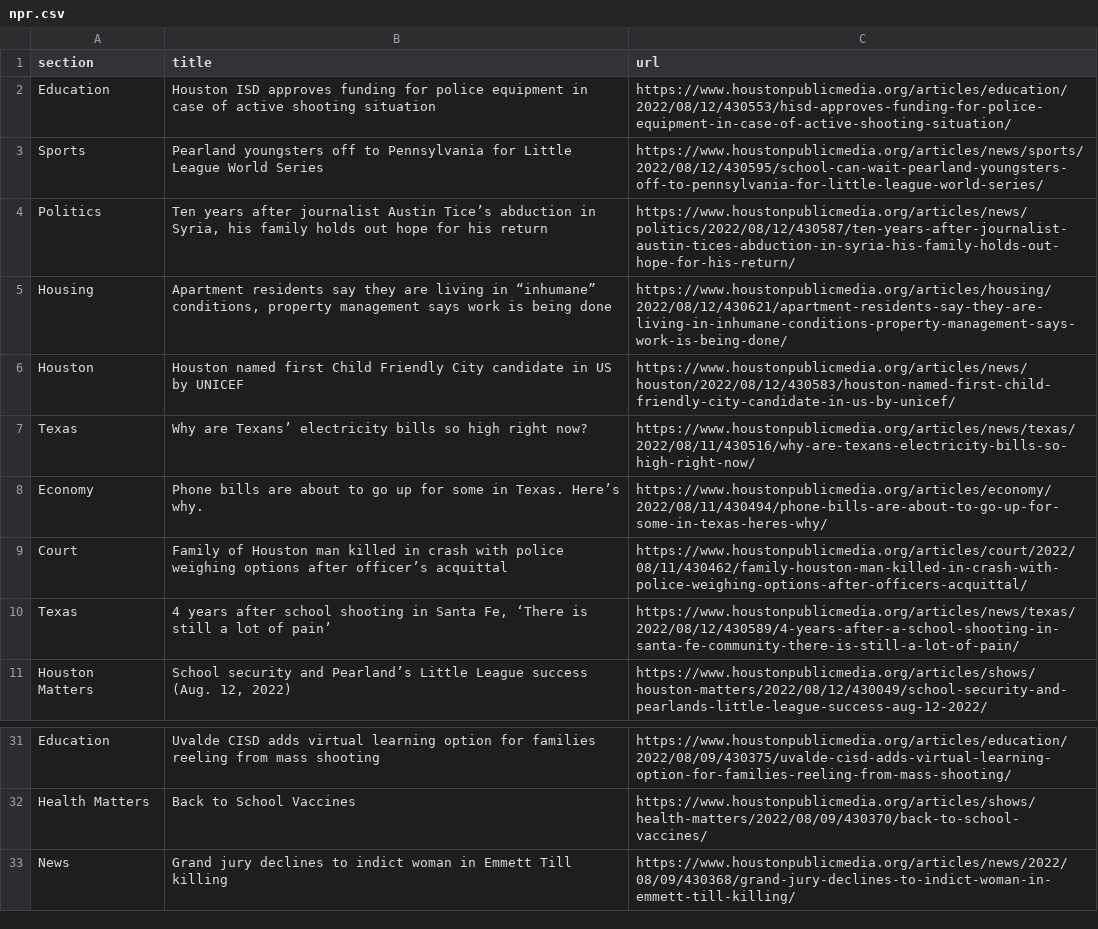
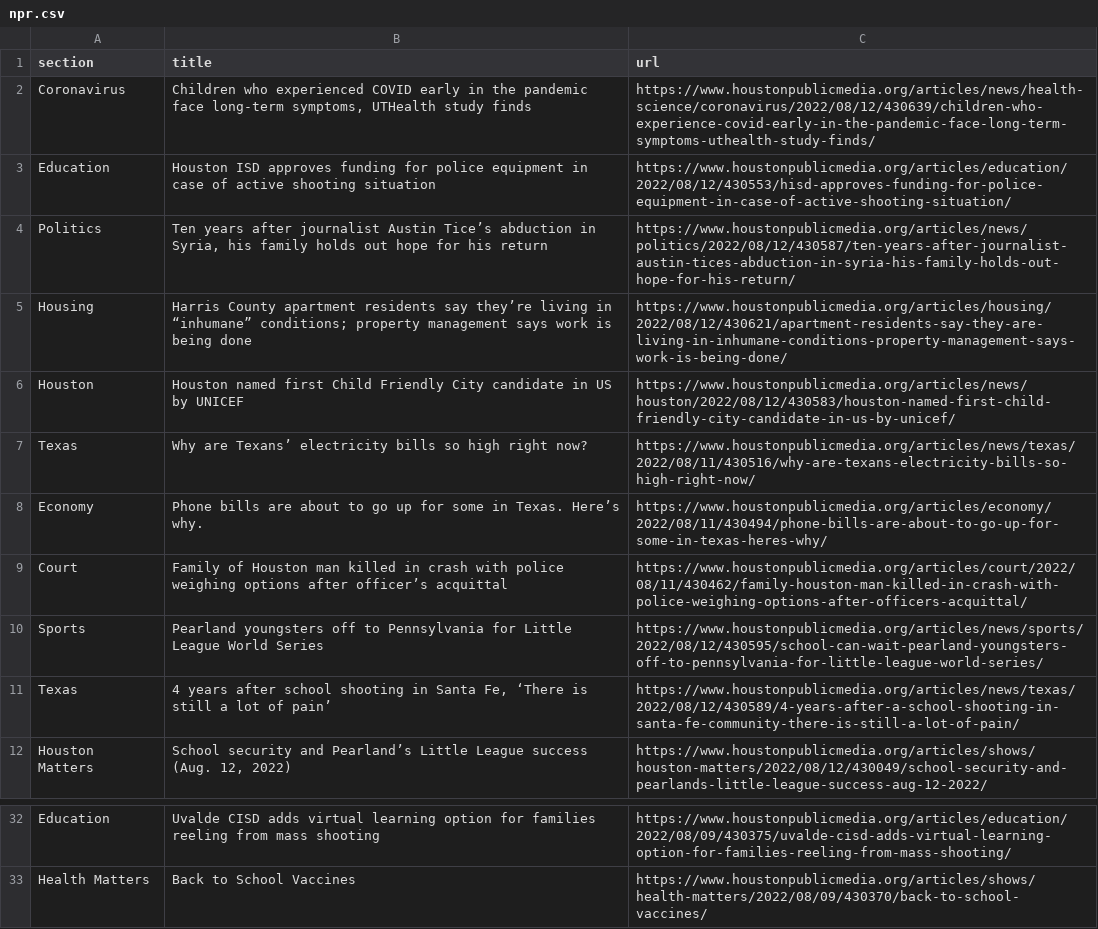
Before and after one commit to tanazm/Houston_scraped, a CSV file: npr.csv, drawn as a sheet; only a part is shown, gaps mark what is left out.

```diff
--- a/npr.csv
+++ b/npr.csv
@@ -1,6 +1,6 @@
 section,title,url
+Coronavirus,"Children who experienced COVID early in the pandemic face long-term symptoms, UTHealth study finds",https://www.houstonpublicmedia.org/articles/news/health-science/coronavirus/2022/08/12/430639/children-who-experience-covid-early-in-the-pandemic-face-long-term-symptoms-uthealth-study-finds/
 Education,Houston ISD approves funding for police equipment in case of active shooting situation,https://www.houstonpublicmedia.org/articles/education/2022/08/12/430553/hisd-approves-funding-for-police-equipment-in-case-of-active-shooting-situation/
-Sports,Pearland youngsters off to Pennsylvania for Little League World Series,https://www.houstonpublicmedia.org/articles/news/sports/2022/08/12/430595/school-can-wait-pearland-youngsters-off-to-pennsylvania-for-little-league-world-series/
 Politics,"Ten years after journalist Austin Tice’s abduction in Syria, his family holds out hope for his return",https://www.houstonpublicmedia.org/articles/news/politics/2022/08/12/430587/ten-years-after-journalist-austin-tices-abduction-in-syria-his-family-holds-out-hope-for-his-return/
-Housing,"Apartment residents say they are living in “inhumane” conditions, property management says work is being done",https://www.houstonpublicmedia.org/articles/housing/2022/08/12/430621/apartment-residents-say-they-are-living-in-inhumane-conditions-property-management-says-work-is-being-done/
+Housing,Harris County apartment residents say they’re living in “inhumane” conditions; property management says work is being done,https://www.houstonpublicmedia.org/articles/housing/2022/08/12/430621/apartment-residents-say-they-are-living-in-inhumane-conditions-property-management-says-work-is-being-done/
 Houston,Houston named first Child Friendly City candidate in US by UNICEF,https://www.houstonpublicmedia.org/articles/news/houston/2022/08/12/430583/houston-named-first-child-friendly-city-candidate-in-us-by-unicef/
@@ -9,2 +9,3 @@ Economy,Phone bills are about to go up for some in Texas. Here’s why.,https://
 Court,Family of Houston man killed in crash with police weighing options after officer’s acquittal,https://www.houstonpublicmedia.org/articles/court/2022/08/11/430462/family-houston-man-killed-in-crash-with-police-weighing-options-after-officers-acquittal/
+Sports,Pearland youngsters off to Pennsylvania for Little League World Series,https://www.houstonpublicmedia.org/articles/news/sports/2022/08/12/430595/school-can-wait-pearland-youngsters-off-to-pennsylvania-for-little-league-world-series/
 Texas,"4 years after school shooting in Santa Fe, ‘There is still a lot of pain’",https://www.houstonpublicmedia.org/articles/news/texas/2022/08/12/430589/4-years-after-a-school-shooting-in-santa-fe-community-there-is-still-a-lot-of-pain/
@@ -32,2 +33 @@ Education,Uvalde CISD adds virtual learning option for families reeling from mas
 Health Matters,Back to School Vaccines,https://www.houstonpublicmedia.org/articles/shows/health-matters/2022/08/09/430370/back-to-school-vaccines/
-News,Grand jury declines to indict woman in Emmett Till killing,https://www.houstonpublicmedia.org/articles/news/2022/08/09/430368/grand-jury-declines-to-indict-woman-in-emmett-till-killing/
```
